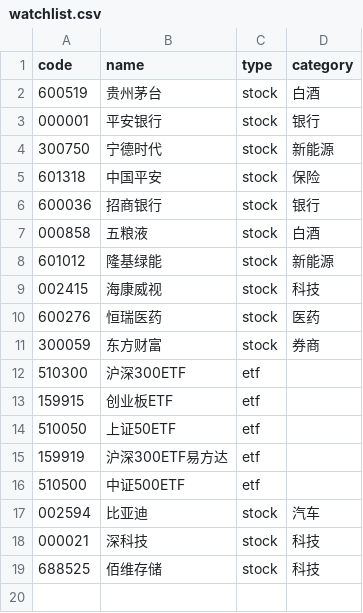
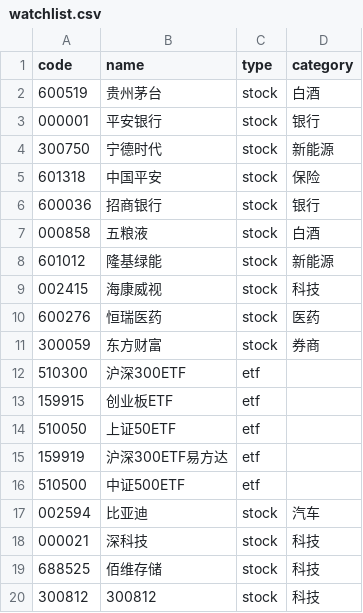
Before and after one commit to YuxuanWuCN/stock-dashboard, a CSV file: watchlist.csv, drawn as a sheet; the diff names each change by its address in the sheet, - before the commit and + after, or states it on an @@ line.

```diff
--- a/watchlist.csv
+++ b/watchlist.csv
+row 20: 300812 | 300812 | stock | 科技
```
Also changed, not shown: 6 other files.
